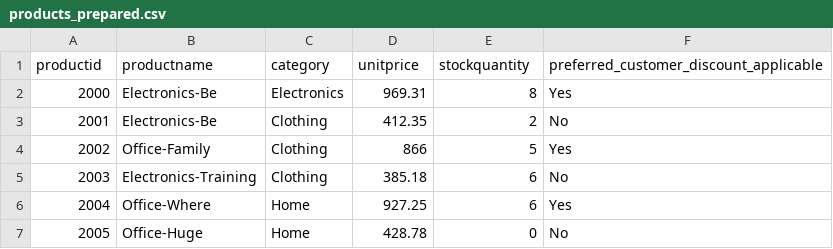
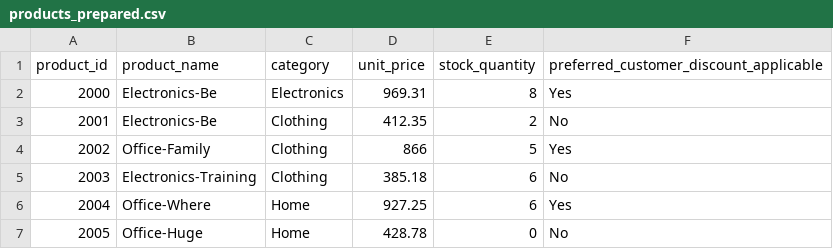
Before and after one commit to jpd09637/smart-store-justindavidson, a CSV file: data/prepared/products_prepared.csv, drawn as a sheet; only a part is shown.

```diff
--- a/data/prepared/products_prepared.csv
+++ b/data/prepared/products_prepared.csv
@@ -1,2 +1,2 @@
-productid,productname,category,unitprice,stockquantity,preferred_customer_discount_applicable
+product_id,product_name,category,unit_price,stock_quantity,preferred_customer_discount_applicable
 2000,Electronics-Be,Electronics,969.31,8,Yes
```
Also changed, not shown: data/prepared/customers_prepared.csv, data/prepared/sales_prepared.csv, 6 other files.
